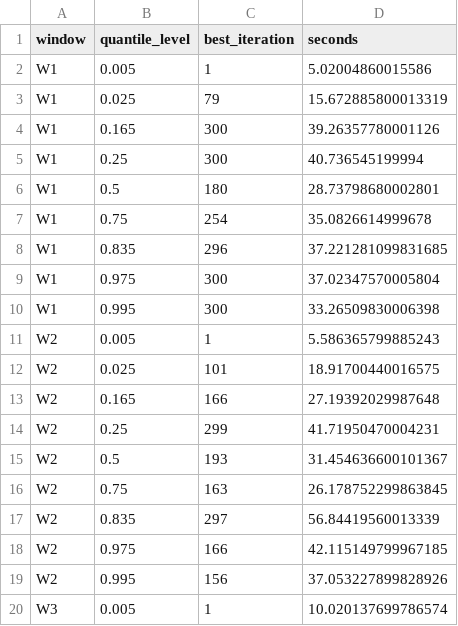
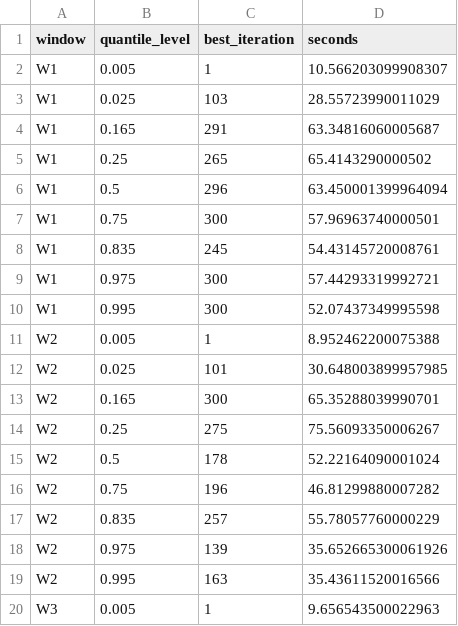
Before and after one commit to DuyKhanh162/m5-intermittent-forecasting, a CSV file: data/outputs/p3/lgbm_runtime.csv, drawn as a sheet; only a part is shown; the diff covers the shown part only.

```diff
--- a/data/outputs/p3/lgbm_runtime.csv
+++ b/data/outputs/p3/lgbm_runtime.csv
@@ -1,20 +1,20 @@
 window,quantile_level,best_iteration,seconds
-W1,0.005,1,5.02004860015586
-W1,0.025,79,15.672885800013319
-W1,0.165,300,39.26357780001126
-W1,0.25,300,40.736545199994
-W1,0.5,180,28.73798680002801
-W1,0.75,254,35.0826614999678
-W1,0.835,296,37.221281099831685
-W1,0.975,300,37.02347570005804
-W1,0.995,300,33.26509830006398
-W2,0.005,1,5.586365799885243
-W2,0.025,101,18.91700440016575
-W2,0.165,166,27.19392029987648
-W2,0.25,299,41.71950470004231
-W2,0.5,193,31.454636600101367
-W2,0.75,163,26.178752299863845
-W2,0.835,297,56.84419560013339
-W2,0.975,166,42.115149799967185
-W2,0.995,156,37.053227899828926
-W3,0.005,1,10.020137699786574
+W1,0.005,1,10.566203099908307
+W1,0.025,103,28.55723990011029
+W1,0.165,291,63.34816060005687
+W1,0.25,265,65.4143290000502
+W1,0.5,296,63.450001399964094
+W1,0.75,300,57.96963740000501
+W1,0.835,245,54.43145720008761
+W1,0.975,300,57.44293319992721
+W1,0.995,300,52.07437349995598
+W2,0.005,1,8.952462200075388
+W2,0.025,101,30.648003899957985
+W2,0.165,300,65.35288039990701
+W2,0.25,275,75.56093350006267
+W2,0.5,178,52.22164090001024
+W2,0.75,196,46.81299880007282
+W2,0.835,257,55.78057760000229
+W2,0.975,139,35.652665300061926
+W2,0.995,163,35.43611520016566
+W3,0.005,1,9.656543500022963
```
Also changed, not shown: 14 edited cells elsewhere in this file, 27 other files.
